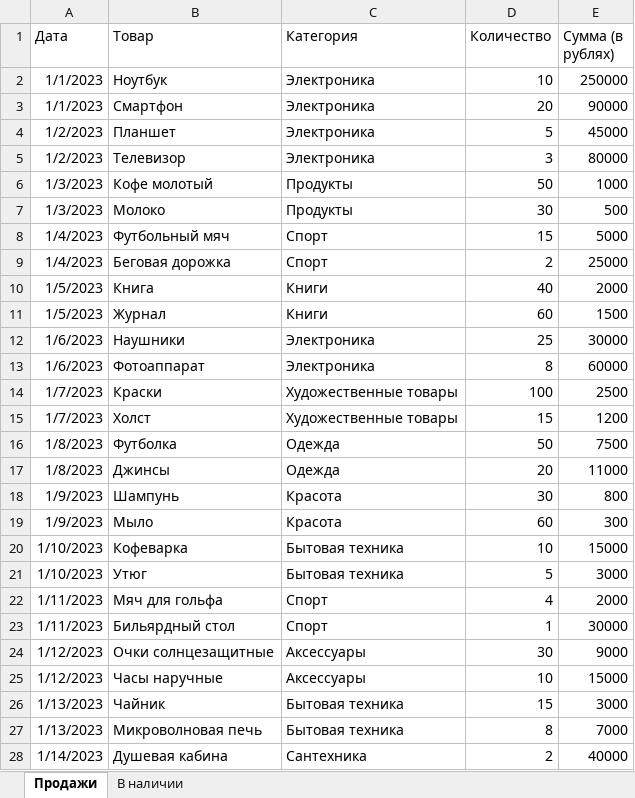
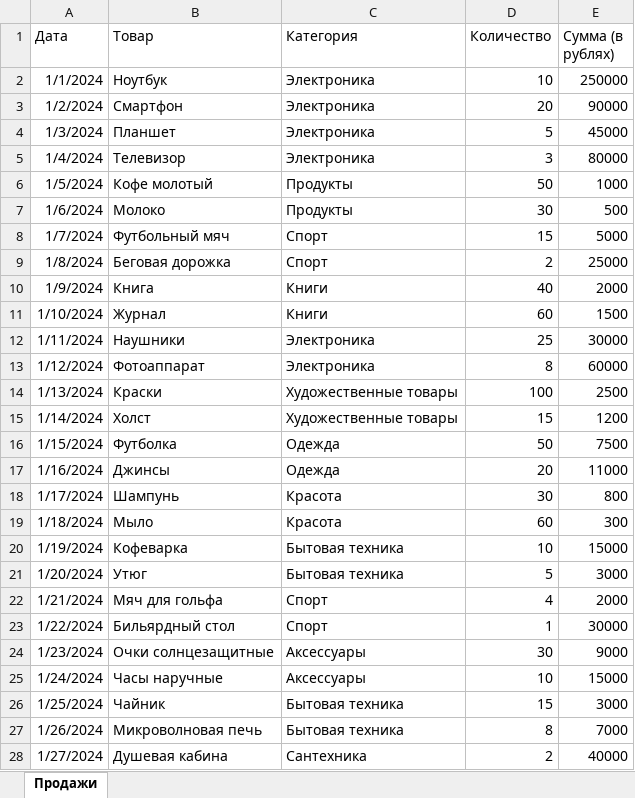
Before and after one commit to klimater/tg_dash, an Excel workbook: data_base/BD.xlsx, sheet Продажи, drawn as a sheet; only a part is shown; values as stored, in another font and other column widths than the file's, no borders; the diff covers the shown part only; the diff names each change by its address in the sheet, - before the commit and + after, or states it on an @@ line.

```diff
--- a/data_base/BD.xlsx (sheet Продажи)
+++ b/data_base/BD.xlsx (sheet Продажи)
-sheet tab: В наличии
-A2 (Дата): 1/1/2023
+A2 (Дата): 1/1/2024
-A3 (Дата): 1/1/2023
+A3 (Дата): 1/2/2024
-A4 (Дата): 1/2/2023
+A4 (Дата): 1/3/2024
-A5 (Дата): 1/2/2023
+A5 (Дата): 1/4/2024
-A6 (Дата): 1/3/2023
+A6 (Дата): 1/5/2024
-A7 (Дата): 1/3/2023
+A7 (Дата): 1/6/2024
-A8 (Дата): 1/4/2023
+A8 (Дата): 1/7/2024
-A9 (Дата): 1/4/2023
+A9 (Дата): 1/8/2024
-A10 (Дата): 1/5/2023
+A10 (Дата): 1/9/2024
-A11 (Дата): 1/5/2023
+A11 (Дата): 1/10/2024
-A12 (Дата): 1/6/2023
+A12 (Дата): 1/11/2024
-A13 (Дата): 1/6/2023
+A13 (Дата): 1/12/2024
-A14 (Дата): 1/7/2023
+A14 (Дата): 1/13/2024
-A15 (Дата): 1/7/2023
+A15 (Дата): 1/14/2024
-A16 (Дата): 1/8/2023
+A16 (Дата): 1/15/2024
-A17 (Дата): 1/8/2023
+A17 (Дата): 1/16/2024
-A18 (Дата): 1/9/2023
+A18 (Дата): 1/17/2024
-A19 (Дата): 1/9/2023
+A19 (Дата): 1/18/2024
-A20 (Дата): 1/10/2023
+A20 (Дата): 1/19/2024
-A21 (Дата): 1/10/2023
+A21 (Дата): 1/20/2024
-A22 (Дата): 1/11/2023
+A22 (Дата): 1/21/2024
-A23 (Дата): 1/11/2023
+A23 (Дата): 1/22/2024
-A24 (Дата): 1/12/2023
+A24 (Дата): 1/23/2024
-A25 (Дата): 1/12/2023
+A25 (Дата): 1/24/2024
-A26 (Дата): 1/13/2023
+A26 (Дата): 1/25/2024
-A27 (Дата): 1/13/2023
+A27 (Дата): 1/26/2024
-A28 (Дата): 1/14/2023
+A28 (Дата): 1/27/2024
```
Also changed, not shown: 91 edited cells elsewhere in this sheet, 5 other files.
